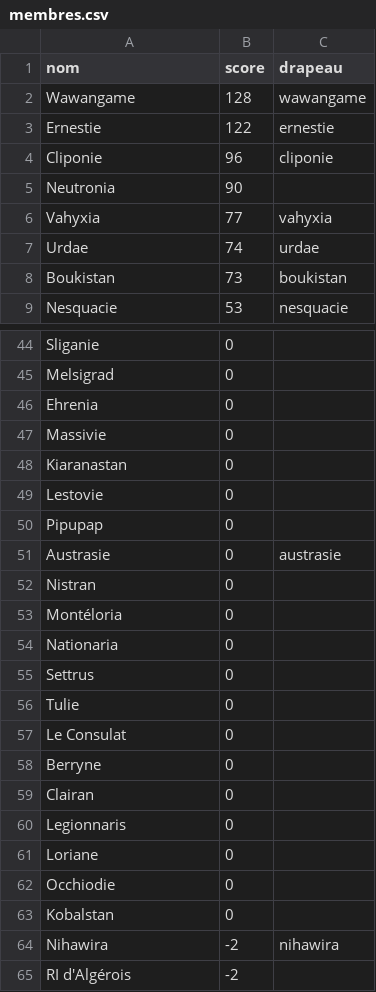
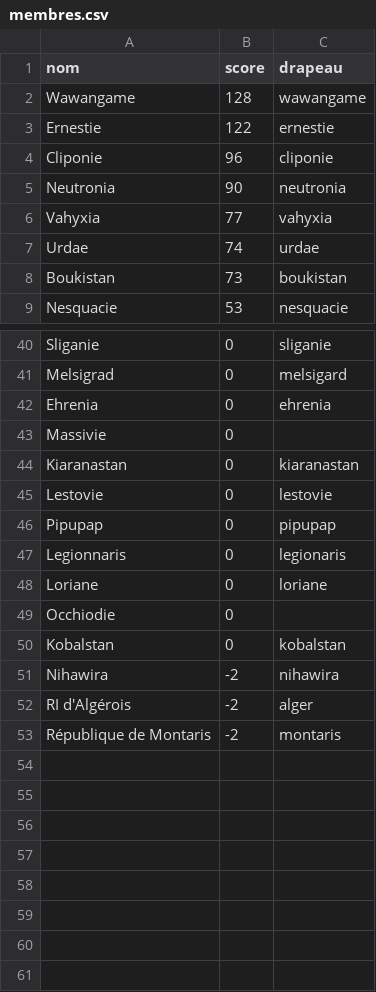
Before and after one commit to PiggyPigCute/site-coim, a CSV file: membres.csv, drawn as a sheet; only a part is shown, gaps mark what is left out; removed rows and columns are numbered as before the commit, all else as after; the diff covers the shown part only; the diff names each change by its address in the sheet, - before the commit and + after, or states it on an @@ line.

```diff
--- a/membres.csv
+++ b/membres.csv
-C5 (drapeau): (empty)
+C5 (drapeau): neutronia
-C40 (drapeau): (empty)
+C40 (drapeau): sliganie
-C41 (drapeau): (empty)
+C41 (drapeau): melsigard
-C42 (drapeau): (empty)
+C42 (drapeau): ehrenia
-C44 (drapeau): (empty)
+C44 (drapeau): kiaranastan
-C45 (drapeau): (empty)
+C45 (drapeau): lestovie
-C46 (drapeau): (empty)
+C46 (drapeau): pipupap
-row 51: Austrasie | 0 | austrasie
-row 52: Nistran | 0
-row 53: Montéloria | 0
-row 54: Nationaria | 0
-row 55: Settrus | 0
-row 56: Tulie | 0
-row 57: Le Consulat | 0
-row 58: Berryne | 0
-row 59: Clairan | 0
-C47 (drapeau): (empty)
+C47 (drapeau): legionaris
-C48 (drapeau): (empty)
+C48 (drapeau): loriane
-C50 (drapeau): (empty)
+C50 (drapeau): kobalstan
-C52 (drapeau): (empty)
+C52 (drapeau): alger
+row 53: République de Montaris | -2 | montaris
```
Also changed, not shown: 4 removed rows and 12 edited cells elsewhere in this file, 24 other files.
